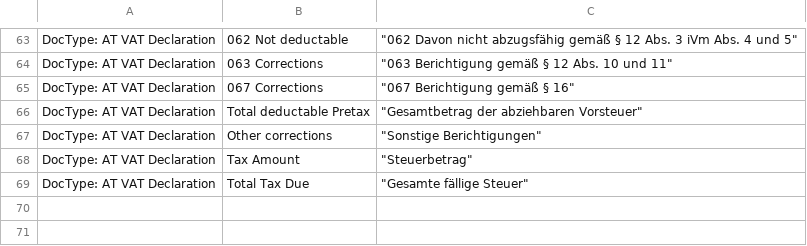
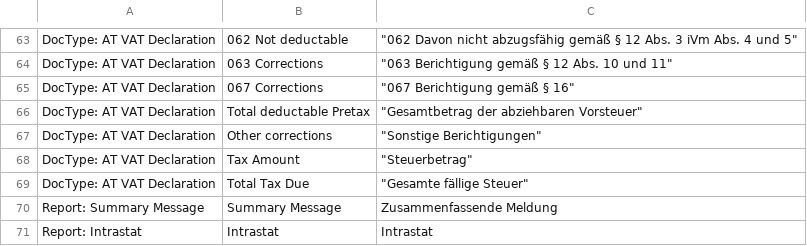
Before and after one commit to libracore/erpnextaustria, a CSV file: erpnextaustria/translations/de.csv, drawn as a sheet; only a part is shown, gaps mark what is left out; the diff names each change by its address in the sheet, - before the commit and + after, or states it on an @@ line.

Commit message:
implemented summary message report

```diff
--- a/erpnextaustria/translations/de.csv
+++ b/erpnextaustria/translations/de.csv
+row 70: Report: Summary Message | Summary Message | Zusammenfassende Meldung
+row 71: Report: Intrastat | Intrastat | Intrastat
```
Also changed, not shown: 1 other file.
